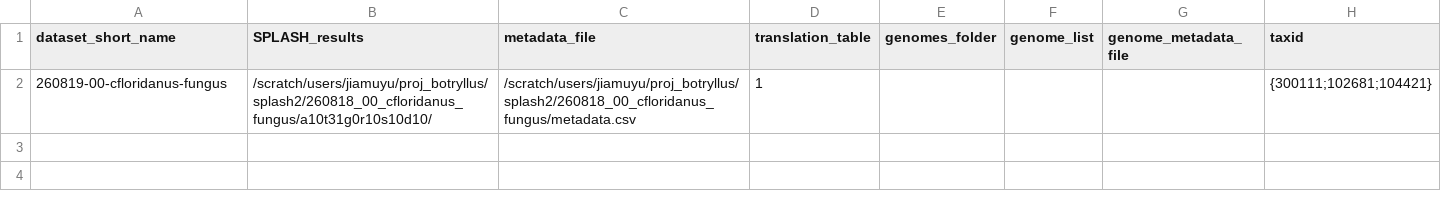
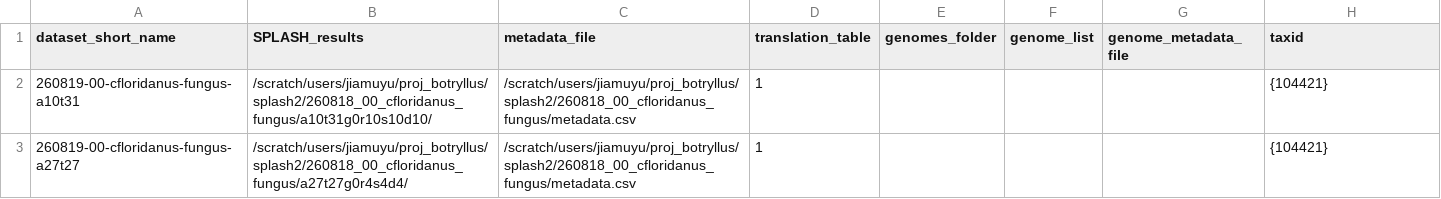
Before and after one commit to chstellar/flash26, a CSV file: 260819_00_cfloridanus_fungus.csv, drawn as a sheet.

```diff
--- a/260819_00_cfloridanus_fungus.csv
+++ b/260819_00_cfloridanus_fungus.csv
@@ -1,2 +1,3 @@
 dataset_short_name,SPLASH_results,metadata_file,translation_table,genomes_folder,genome_list,genome_metadata_file,taxid
-260819-00-cfloridanus-fungus,/scratch/users/jiamuyu/proj_botryllus/splash2/260818_00_cfloridanus_fungus/a10t31g0r10s10d10/,/scratch/users/jiamuyu/proj_botryllus/splash2/260818_00_cfloridanus_fungus/metadata.csv,1,,,,{300111;102681;104421}
+260819-00-cfloridanus-fungus-a10t31,/scratch/users/jiamuyu/proj_botryllus/splash2/260818_00_cfloridanus_fungus/a10t31g0r10s10d10/,/scratch/users/jiamuyu/proj_botryllus/splash2/260818_00_cfloridanus_fungus/metadata.csv,1,,,,{104421}
+260819-00-cfloridanus-fungus-a27t27,/scratch/users/jiamuyu/proj_botryllus/splash2/260818_00_cfloridanus_fungus/a27t27g0r4s4d4/,/scratch/users/jiamuyu/proj_botryllus/splash2/260818_00_cfloridanus_fungus/metadata.csv,1,,,,{104421}
```
Also changed, not shown: 260713_00_3ants_challenge.csv, 260826_01_2flies_wolbachia.csv, 39 other files.
